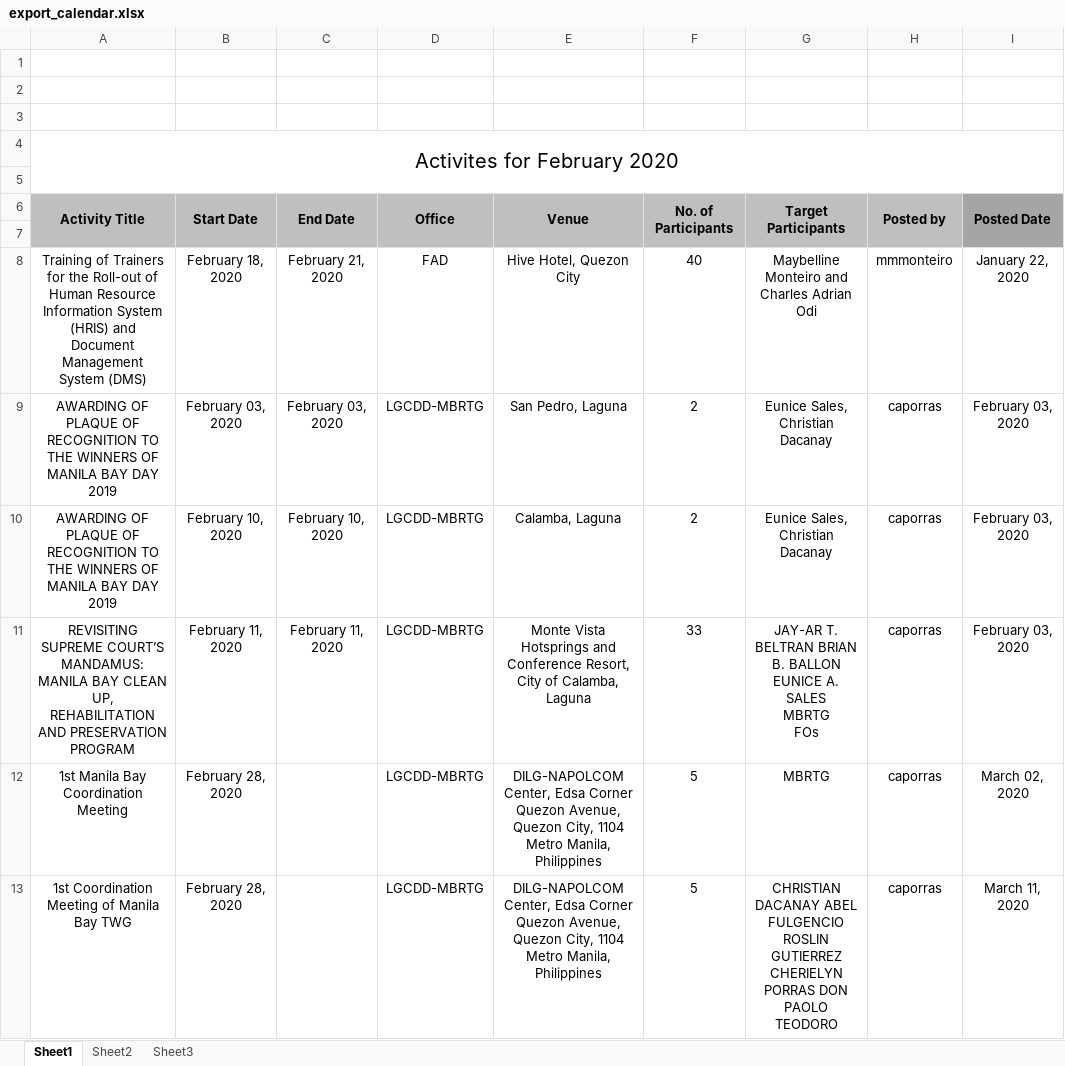
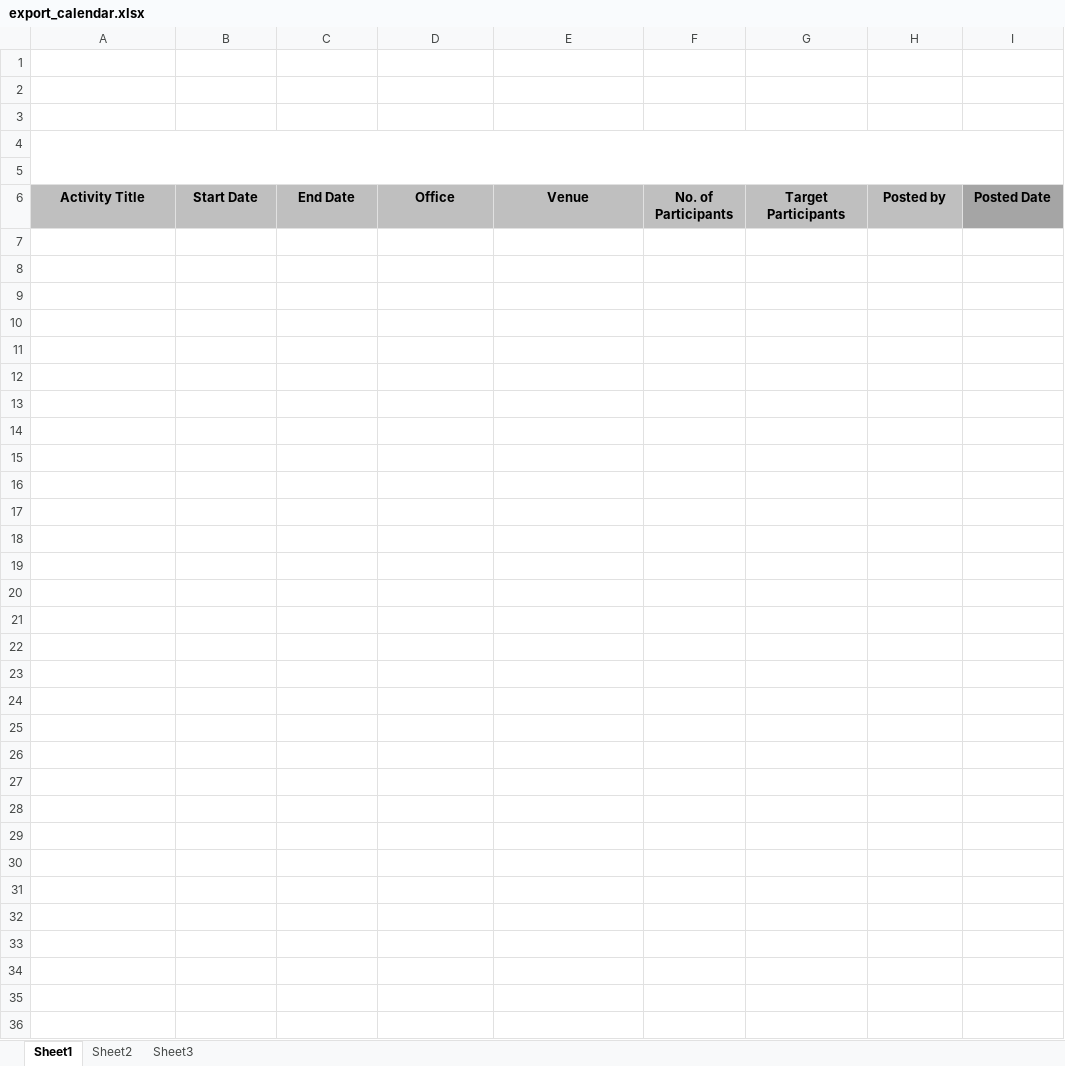
Before and after one commit to princezhian19/fas2020, an Excel workbook: export_calendar.xlsx, sheet Sheet1, drawn as a sheet; values as stored, in another font and other column widths than the file's, no borders; charts and pictures not drawn; ↵ is a line break in a cell; the diff names each change by its address in the sheet, - before the commit and + after, or states it on an @@ line.

```diff
--- a/export_calendar.xlsx (sheet Sheet1)
+++ b/export_calendar.xlsx (sheet Sheet1)
-A4: Activites for February 2020
+A4: (empty)
-A6:A7 merged
-B6:B7 merged
-C6:C7 merged
-D6:D7 merged
-E6:E7 merged
-F6:F7 merged
-G6:G7 merged
-H6:H7 merged
-I6:I7 merged
-row 7: (empty)
-row 8: Training of Trainers for the Roll-out of Human Resource Information System (HRIS) and Document Management System (DMS) | February 18, 2020 | February 21, 2020 | FAD | Hive Hotel, Quezon City | 40 | Maybelline Monteiro and Charles Adrian Odi | mmmonteiro | January 22, 2020
-row 9: AWARDING OF PLAQUE OF RECOGNITION TO THE WINNERS OF MANILA BAY DAY 2019 | February 03, 2020 | February 03, 2020 | LGCDD-MBRTG | San Pedro, Laguna | 2 | Eunice Sales, Christian Dacanay | caporras | February 03, 2020
-row 10: AWARDING OF PLAQUE OF RECOGNITION TO THE WINNERS OF MANILA BAY DAY 2019 | February 10, 2020 | February 10, 2020 | LGCDD-MBRTG | Calamba, Laguna | 2 | Eunice Sales, Christian Dacanay | caporras | February 03, 2020
-row 11: REVISITING SUPREME COURT’S MANDAMUS: MANILA BAY CLEAN UP, REHABILITATION AND PRESERVATION PROGRAM | February 11, 2020 | February 11, 2020 | LGCDD-MBRTG | Monte Vista Hotsprings and Conference Resort, City of Calamba, Laguna | 33 | JAY-AR T. BELTRAN BRIAN B. BALLON EUNICE A. SALES ↵ MBRTG ↵ FOs | caporras | February 03, 2020
-row 12: 1st Manila Bay Coordination Meeting | February 28, 2020 |  | LGCDD-MBRTG | DILG-NAPOLCOM Center, Edsa Corner Quezon Avenue, Quezon City, 1104 Metro Manila, Philippines | 5 | MBRTG | caporras | March 02, 2020
-row 13: 1st Coordination Meeting of Manila Bay TWG | February 28, 2020 |  | LGCDD-MBRTG | DILG-NAPOLCOM Center, Edsa Corner Quezon Avenue, Quezon City, 1104 Metro Manila, Philippines | 5 | CHRISTIAN DACANAY ABEL FULGENCIO ROSLIN GUTIERREZ CHERIELYN PORRAS DON PAOLO TEODORO | caporras | March 11, 2020
```
Also changed, not shown: charts or pictures, library/export_calendar.xlsx, 2 other files.
